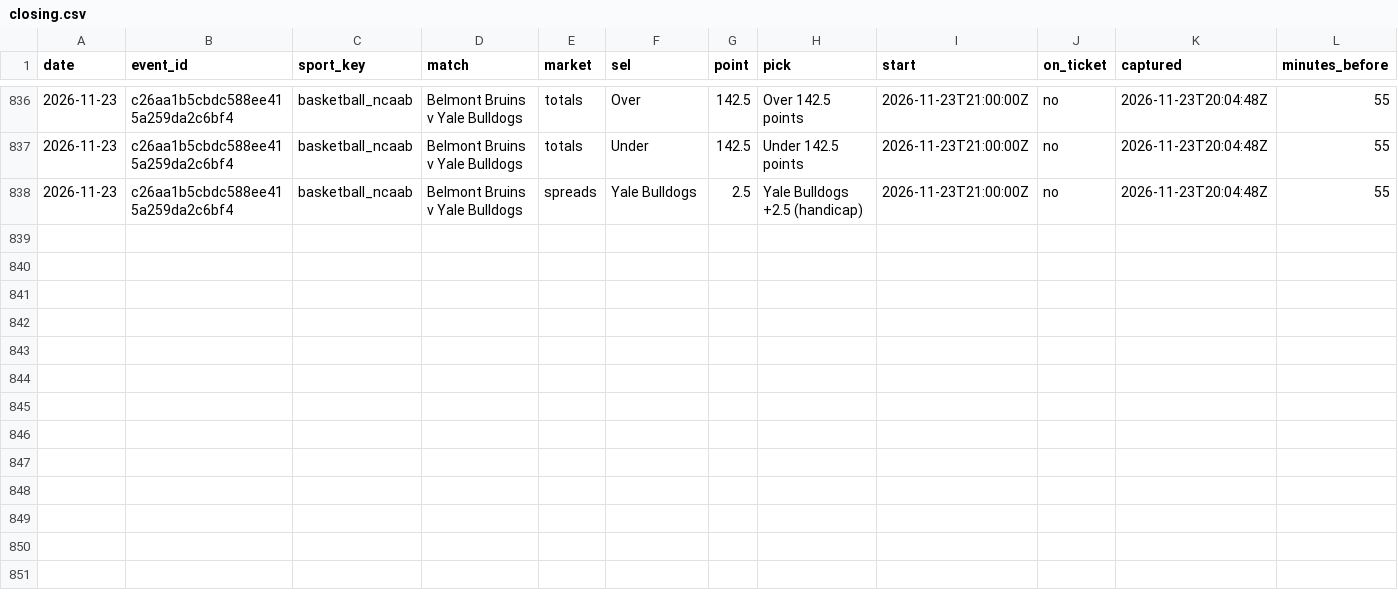
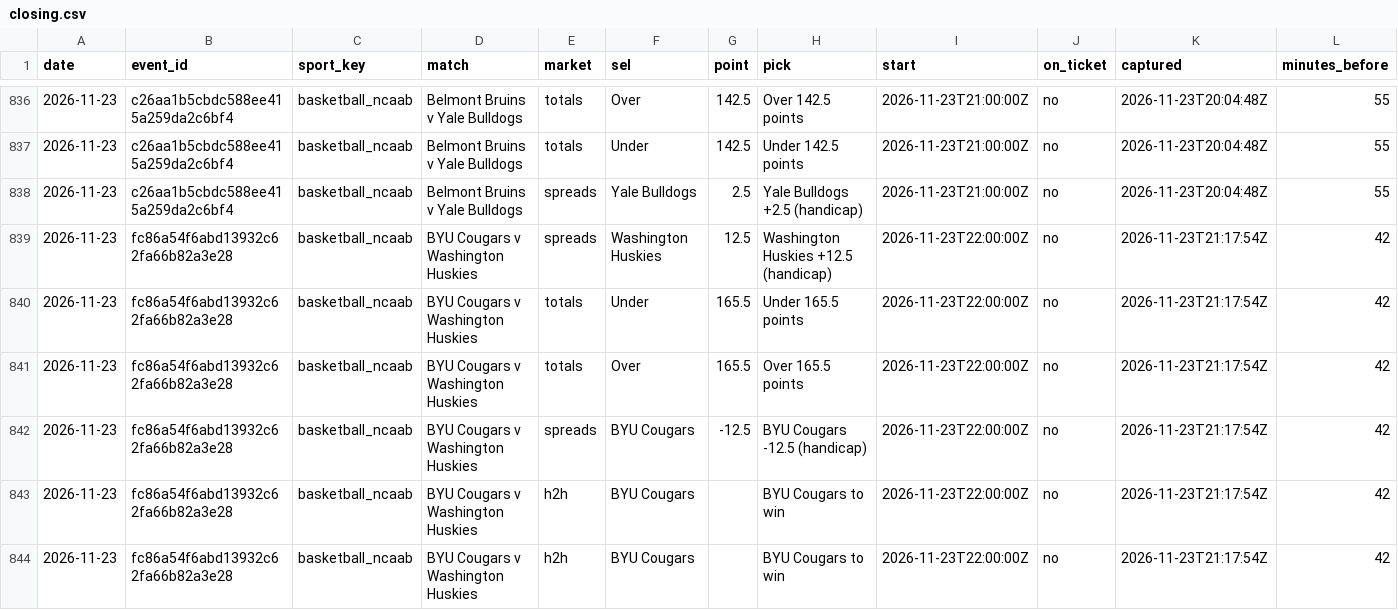
Before and after one commit to tralesmile/kockajse, a CSV file: data/closing.csv, drawn as a sheet; only a part is shown, gaps mark what is left out; rows hold the shown columns only; the diff names each change by its address in the sheet, - before the commit and + after, or states it on an @@ line.

Commit message:
Update closing prices

```diff
--- a/data/closing.csv
+++ b/data/closing.csv
+row 839: 2026-11-23 | fc86a54f6abd13932c62fa66b82a3e28 | basketball_ncaab | BYU Cougars v Washington Huskies | spreads | Washington Huskies | 12.5 | Washington Huskies +12.5 (handicap) | 2026-11-23T22:00:00Z | no | 2026-11-23T21:17:54Z | 42
+row 840: 2026-11-23 | fc86a54f6abd13932c62fa66b82a3e28 | basketball_ncaab | BYU Cougars v Washington Huskies | totals | Under | 165.5 | Under 165.5 points | 2026-11-23T22:00:00Z | no | 2026-11-23T21:17:54Z | 42
+row 841: 2026-11-23 | fc86a54f6abd13932c62fa66b82a3e28 | basketball_ncaab | BYU Cougars v Washington Huskies | totals | Over | 165.5 | Over 165.5 points | 2026-11-23T22:00:00Z | no | 2026-11-23T21:17:54Z | 42
+row 842: 2026-11-23 | fc86a54f6abd13932c62fa66b82a3e28 | basketball_ncaab | BYU Cougars v Washington Huskies | spreads | BYU Cougars | -12.5 | BYU Cougars -12.5 (handicap) | 2026-11-23T22:00:00Z | no | 2026-11-23T21:17:54Z | 42
+row 843: 2026-11-23 | fc86a54f6abd13932c62fa66b82a3e28 | basketball_ncaab | BYU Cougars v Washington Huskies | h2h | BYU Cougars |  | BYU Cougars to win | 2026-11-23T22:00:00Z | no | 2026-11-23T21:17:54Z | 42
+row 844: 2026-11-23 | fc86a54f6abd13932c62fa66b82a3e28 | basketball_ncaab | BYU Cougars v Washington Huskies | h2h | BYU Cougars |  | BYU Cougars to win | 2026-11-23T22:00:00Z | no | 2026-11-23T21:17:54Z | 42
```
Also changed, not shown: data/shadow.csv, 2 other files.
